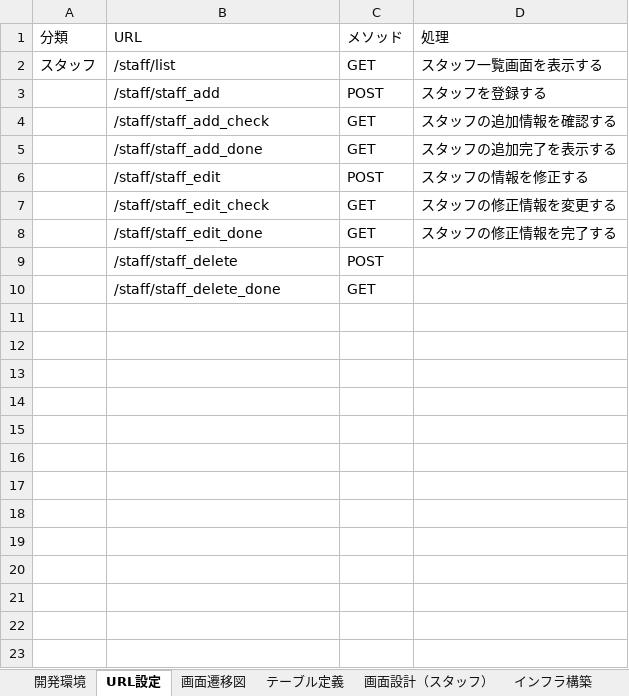
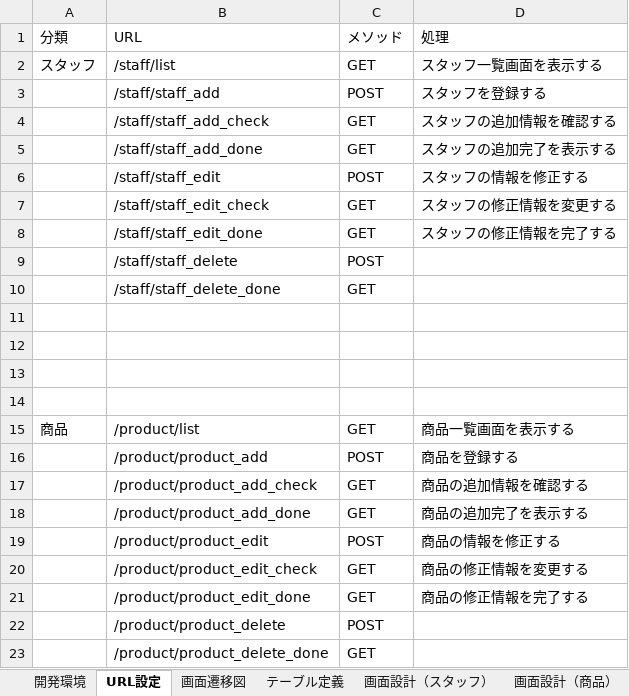
Before and after one commit to RYA234/ECshop_staff, an Excel workbook: 仕様書.xlsx, sheet URL設定, drawn as a sheet; values as stored, in another font and other column widths than the file's, no borders; the diff names each change by its address in the sheet, - before the commit and + after, or states it on an @@ line.

```diff
--- a/仕様書.xlsx (sheet URL設定)
+++ b/仕様書.xlsx (sheet URL設定)
+sheet tab: 画面設計（商品）
+row 11: (empty)
+row 12: (empty)
+row 13: (empty)
+row 14: (empty)
+row 15: 商品 | /product/list | GET | 商品一覧画面を表示する
+row 16:  | /product/product_add | POST | 商品を登録する
+row 17:  | /product/product_add_check | GET | 商品の追加情報を確認する
+row 18:  | /product/product_add_done | GET | 商品の追加完了を表示する
+row 19:  | /product/product_edit | POST | 商品の情報を修正する
+row 20:  | /product/product_edit_check | GET | 商品の修正情報を変更する
+row 21:  | /product/product_edit_done | GET | 商品の修正情報を完了する
+row 22:  | /product/product_delete | POST
+row 23:  | /product/product_delete_done | GET
```
Also changed, not shown: sheet 画面設計（スタッフ）, sheet テーブル定義, charts or pictures.
